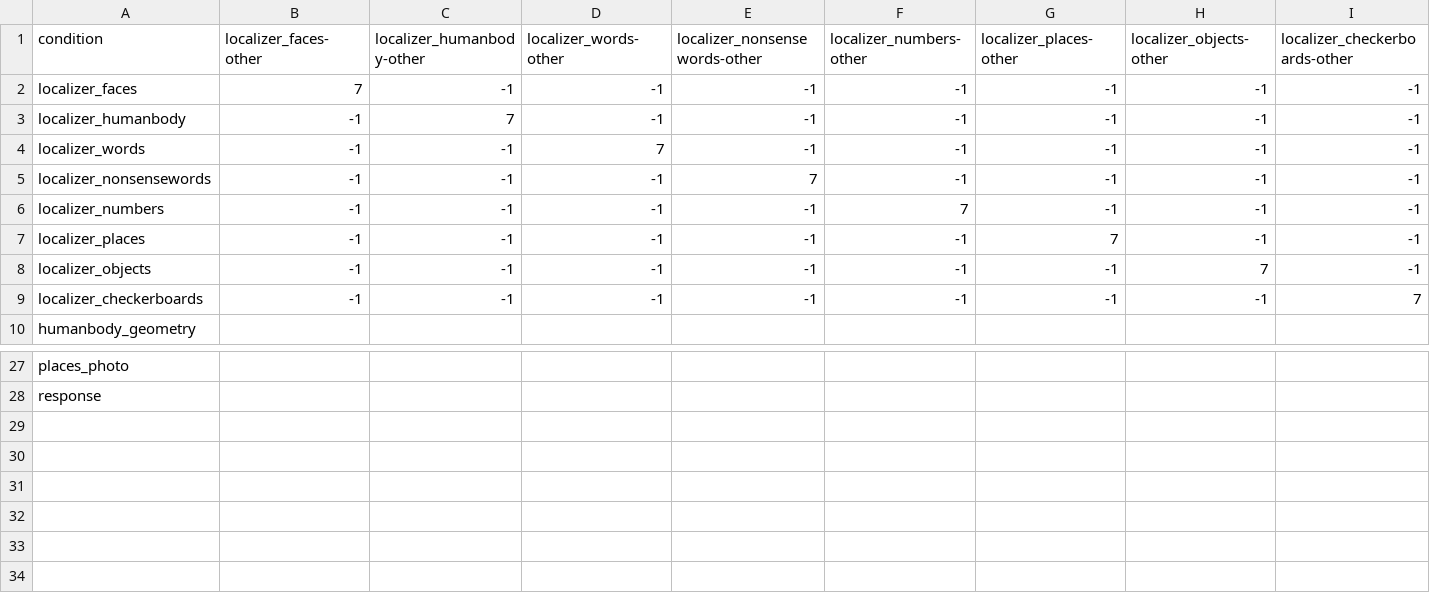
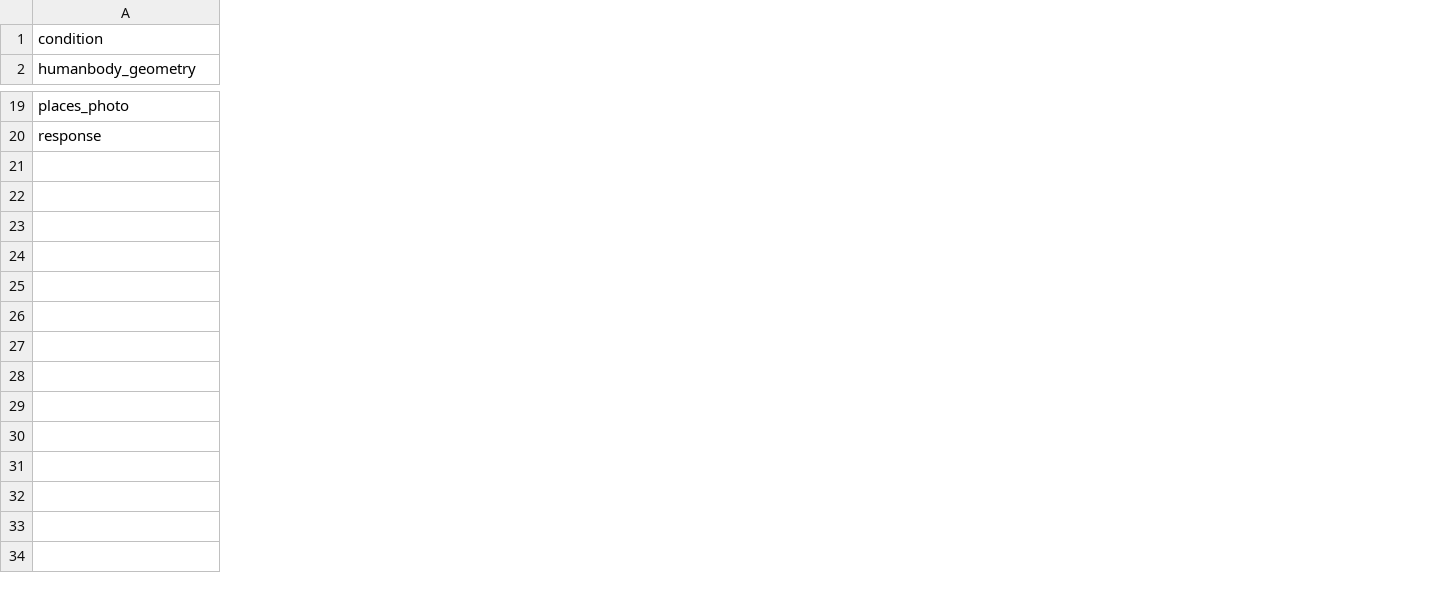
Before and after one commit to individual-brain-charting/public_analysis_code, a CSV file: ibc_data/contrasts/Abstraction.csv, drawn as a sheet; only a part is shown, gaps mark what is left out; rows hold the shown columns only; the diff names each change by its address in the sheet, - before the commit and + after, or states it on an @@ line.

Commit message:
adding sheet for AbstractionLocalizer

```diff
--- a/ibc_data/contrasts/Abstraction.csv
+++ b/ibc_data/contrasts/Abstraction.csv
-column B (localizer_faces-other), empty
-column C (localizer_humanbody-other), empty
-column D (localizer_words-other), empty
-column E (localizer_nonsensewords-other), empty
-column F (localizer_numbers-other), empty
-column G (localizer_places-other), empty
-column H (localizer_objects-other), empty
-column I (localizer_checkerboards-other), empty
-row 2: localizer_faces | 7 | -1 | -1 | -1 | -1 | -1 | -1 | -1
-row 3: localizer_humanbody | -1 | 7 | -1 | -1 | -1 | -1 | -1 | -1
-row 4: localizer_words | -1 | -1 | 7 | -1 | -1 | -1 | -1 | -1
-row 5: localizer_nonsensewords | -1 | -1 | -1 | 7 | -1 | -1 | -1 | -1
-row 6: localizer_numbers | -1 | -1 | -1 | -1 | 7 | -1 | -1 | -1
-row 7: localizer_places | -1 | -1 | -1 | -1 | -1 | 7 | -1 | -1
-row 8: localizer_objects | -1 | -1 | -1 | -1 | -1 | -1 | 7 | -1
-row 9: localizer_checkerboards | -1 | -1 | -1 | -1 | -1 | -1 | -1 | 7
-row 29: (empty)
-row 30: (empty)
-row 31: (empty)
-row 32: (empty)
-row 33: (empty)
-row 34: (empty)
```
Also changed, not shown: 1 other file.
